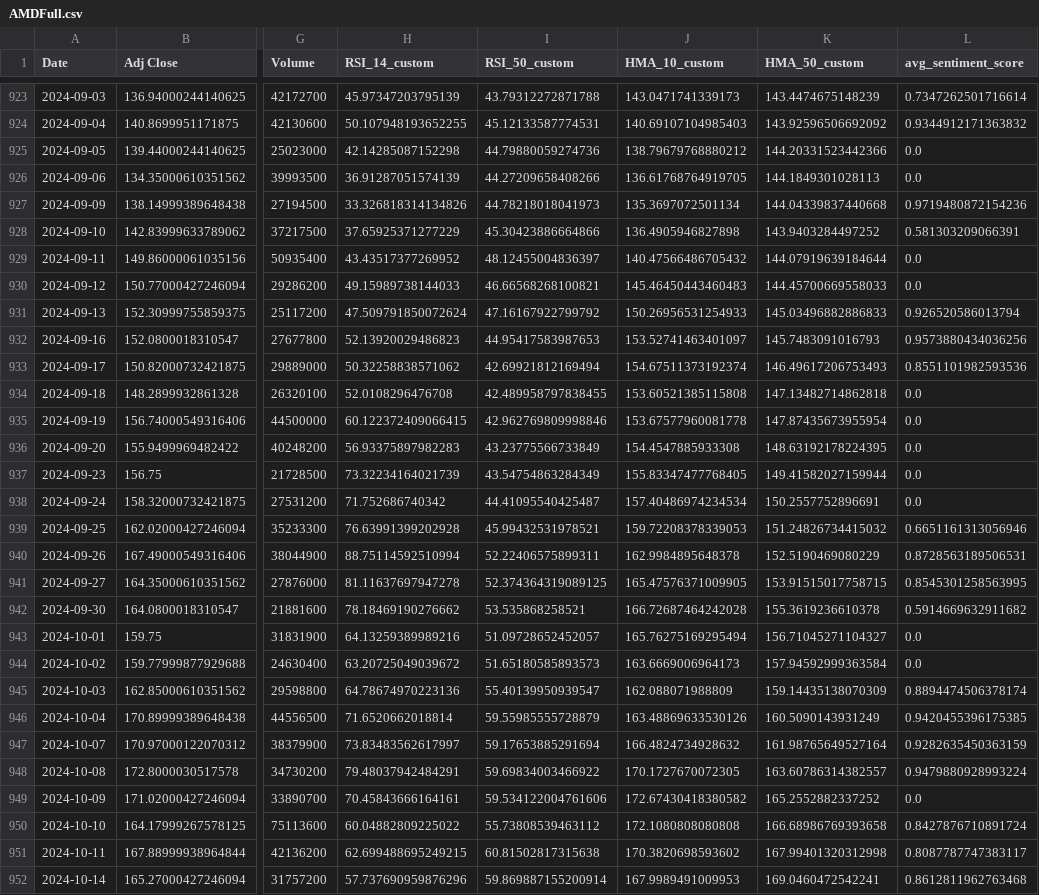
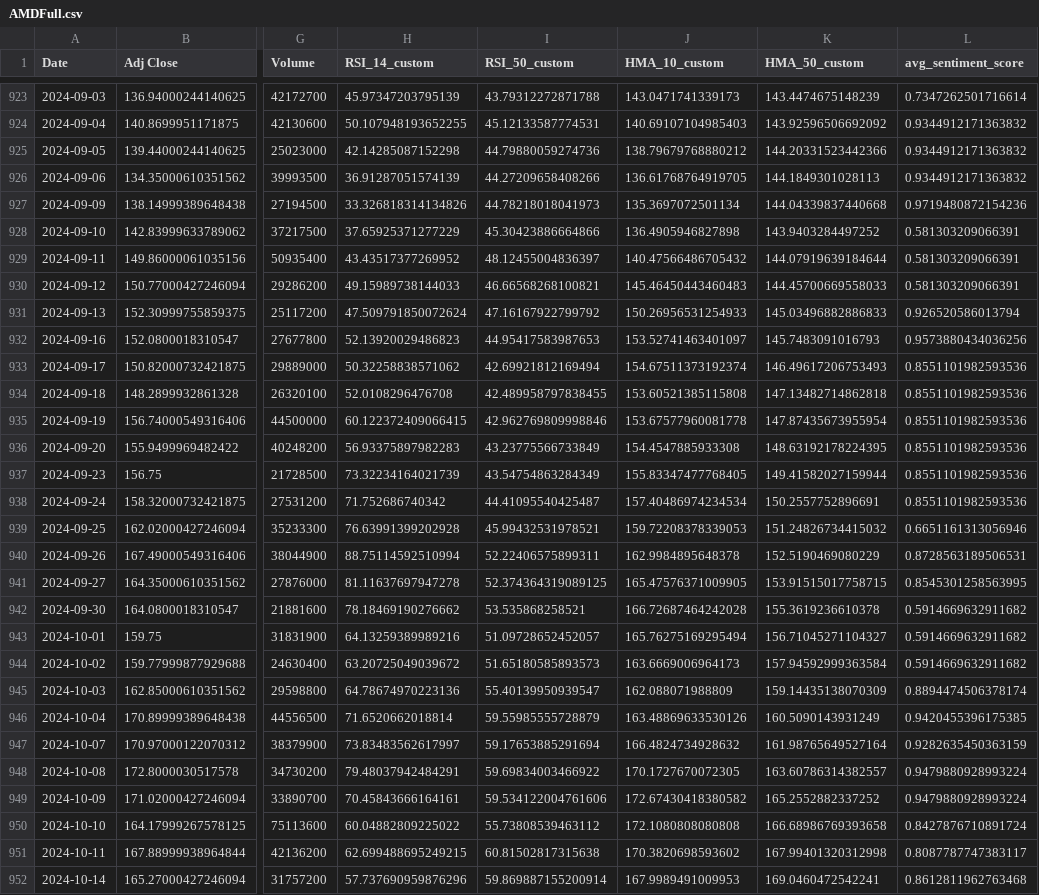
Before and after one commit to Trading-Algo-Capstone-Project-2024/uOttawa-Capstone-Project, a CSV file: MachineLearning/Financial Data/AMD/AMDFull.csv, drawn as a sheet; only a part is shown, gaps mark what is left out; the diff covers the shown part only; the diff names each change by its address in the sheet, - before the commit and + after, or states it on an @@ line.

```diff
--- a/MachineLearning/Financial Data/AMD/AMDFull.csv
+++ b/MachineLearning/Financial Data/AMD/AMDFull.csv
-L925:L926 (avg_sentiment_score): 0.0
+L925:L926 (avg_sentiment_score): 0.9344912171363832
-L929:L930 (avg_sentiment_score): 0.0
+L929:L930 (avg_sentiment_score): 0.581303209066391
-L934:L938 (avg_sentiment_score): 0.0
+L934:L938 (avg_sentiment_score): 0.8551101982593536
-L943:L944 (avg_sentiment_score): 0.0
+L943:L944 (avg_sentiment_score): 0.5914669632911682
-L949 (avg_sentiment_score): 0.0
+L949 (avg_sentiment_score): 0.9479880928993224
```
Also changed, not shown: 98 edited cells elsewhere in this file, 35 other files.
